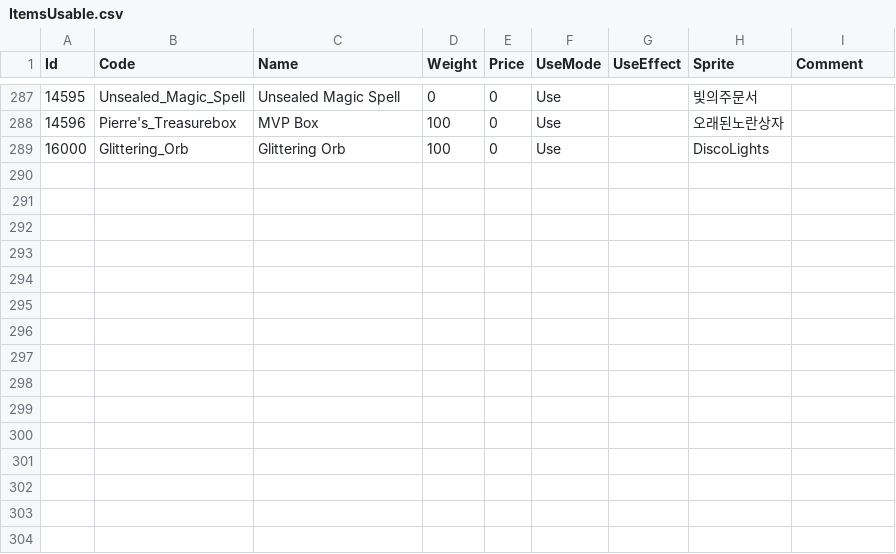
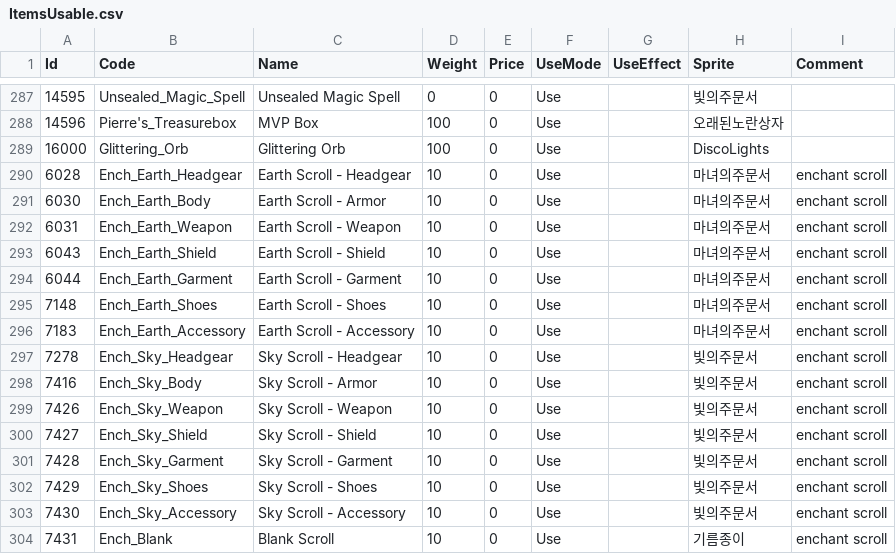
Before and after one commit to suthipongs10-a11y/ragrebuildproject, a CSV file: RoRebuildServer/GameConfig/ServerData/Db/ItemsUsable.csv, drawn as a sheet; only a part is shown, gaps mark what is left out; the diff names each change by its address in the sheet, - before the commit and + after, or states it on an @@ line.

```diff
--- a/RoRebuildServer/GameConfig/ServerData/Db/ItemsUsable.csv
+++ b/RoRebuildServer/GameConfig/ServerData/Db/ItemsUsable.csv
+row 290: 6028 | Ench_Earth_Headgear | Earth Scroll - Headgear | 10 | 0 | Use |  | 마녀의주문서 | enchant scroll
+row 291: 6030 | Ench_Earth_Body | Earth Scroll - Armor | 10 | 0 | Use |  | 마녀의주문서 | enchant scroll
+row 292: 6031 | Ench_Earth_Weapon | Earth Scroll - Weapon | 10 | 0 | Use |  | 마녀의주문서 | enchant scroll
+row 293: 6043 | Ench_Earth_Shield | Earth Scroll - Shield | 10 | 0 | Use |  | 마녀의주문서 | enchant scroll
+row 294: 6044 | Ench_Earth_Garment | Earth Scroll - Garment | 10 | 0 | Use |  | 마녀의주문서 | enchant scroll
+row 295: 7148 | Ench_Earth_Shoes | Earth Scroll - Shoes | 10 | 0 | Use |  | 마녀의주문서 | enchant scroll
+row 296: 7183 | Ench_Earth_Accessory | Earth Scroll - Accessory | 10 | 0 | Use |  | 마녀의주문서 | enchant scroll
+row 297: 7278 | Ench_Sky_Headgear | Sky Scroll - Headgear | 10 | 0 | Use |  | 빛의주문서 | enchant scroll
+row 298: 7416 | Ench_Sky_Body | Sky Scroll - Armor | 10 | 0 | Use |  | 빛의주문서 | enchant scroll
+row 299: 7426 | Ench_Sky_Weapon | Sky Scroll - Weapon | 10 | 0 | Use |  | 빛의주문서 | enchant scroll
+row 300: 7427 | Ench_Sky_Shield | Sky Scroll - Shield | 10 | 0 | Use |  | 빛의주문서 | enchant scroll
+row 301: 7428 | Ench_Sky_Garment | Sky Scroll - Garment | 10 | 0 | Use |  | 빛의주문서 | enchant scroll
+row 302: 7429 | Ench_Sky_Shoes | Sky Scroll - Shoes | 10 | 0 | Use |  | 빛의주문서 | enchant scroll
+row 303: 7430 | Ench_Sky_Accessory | Sky Scroll - Accessory | 10 | 0 | Use |  | 빛의주문서 | enchant scroll
+row 304: 7431 | Ench_Blank | Blank Scroll | 10 | 0 | Use |  | 기름종이 | enchant scroll
```
Also changed, not shown: 5 other files.
